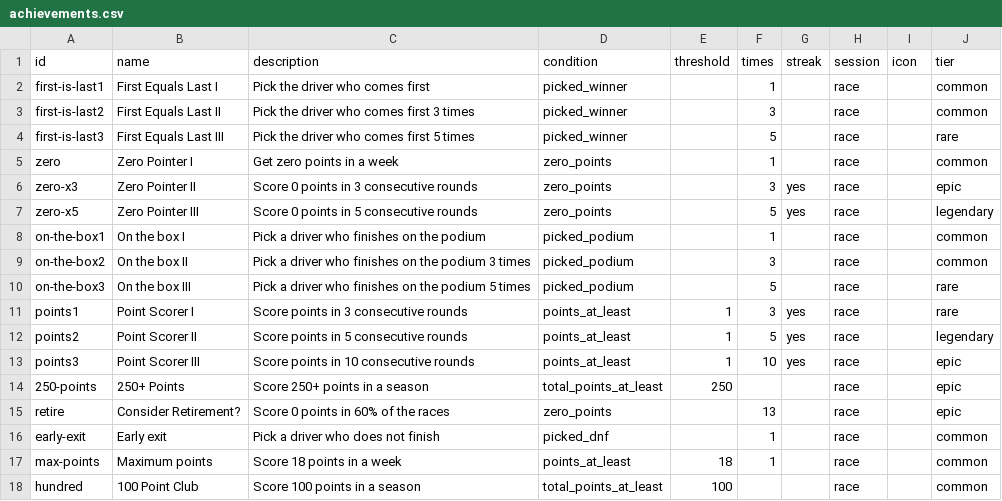
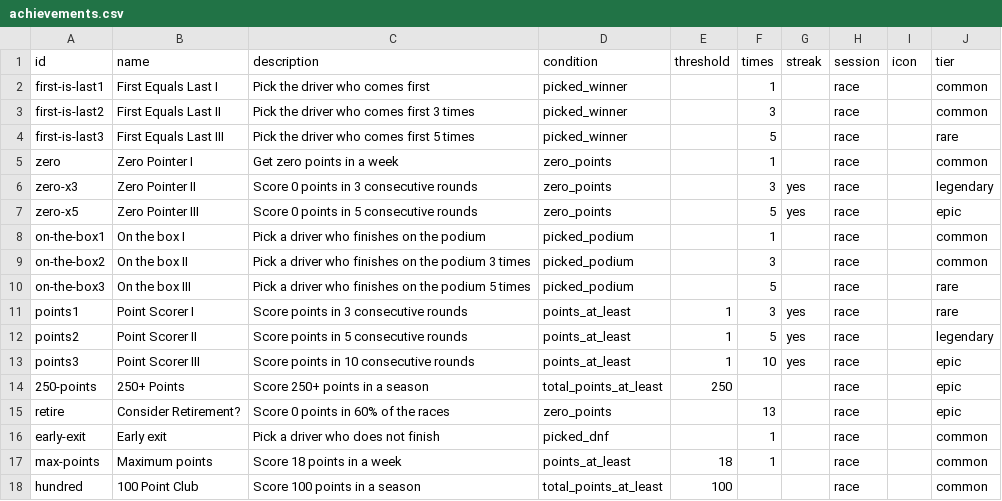
Before and after one commit to LawrenceParker/F1-Pickems, a CSV file: achievements.csv, drawn as a sheet.

Commit message:
Add files via upload

```diff
--- a/achievements.csv
+++ b/achievements.csv
@@ -5,4 +5,4 @@ first-is-last3,First Equals Last III,Pick the driver who comes first 5 times,pic
 zero,Zero Pointer I,Get zero points in a week,zero_points,,1,,race,,common
-zero-x3,Zero Pointer II,Score 0 points in 3 consecutive rounds,zero_points,,3,yes,race,,epic
-zero-x5,Zero Pointer III,Score 0 points in 5 consecutive rounds,zero_points,,5,yes,race,,legendary
+zero-x3,Zero Pointer II,Score 0 points in 3 consecutive rounds,zero_points,,3,yes,race,,legendary
+zero-x5,Zero Pointer III,Score 0 points in 5 consecutive rounds,zero_points,,5,yes,race,,epic
 on-the-box1,On the box I,Pick a driver who finishes on the podium,picked_podium,,1,,race,,common
```
